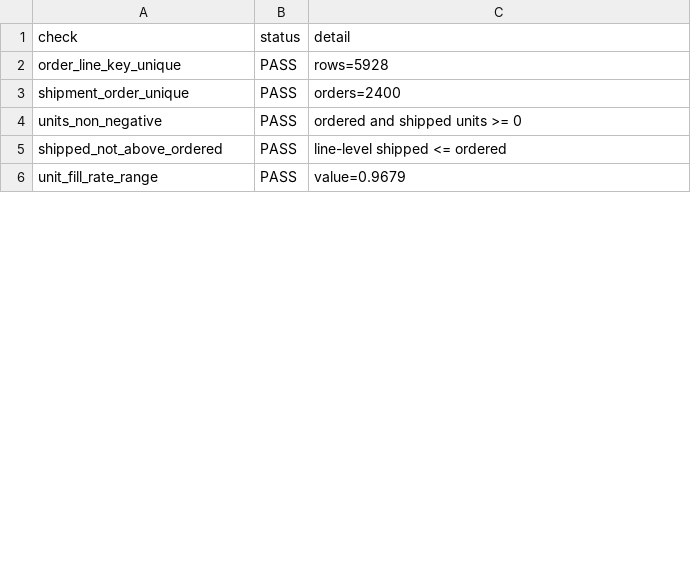
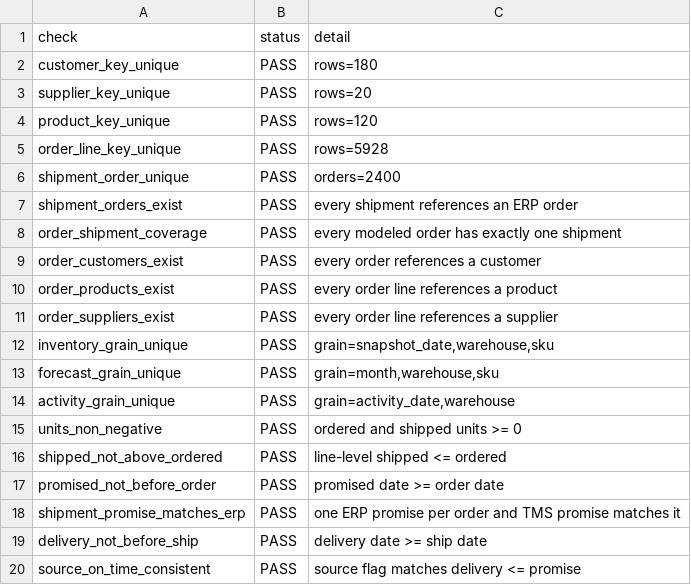
Before and after one commit to net421/supply-chain-operations-control-tower, a CSV file: outputs/data_quality_report.csv, drawn as a sheet; only a part is shown; the shorter side is filled out with more unchanged rows; the diff covers the shown part only; the diff names each change by its address in the sheet, - before the commit and + after, or states it on an @@ line.

```diff
--- a/outputs/data_quality_report.csv
+++ b/outputs/data_quality_report.csv
+row 2: customer_key_unique | PASS | rows=180
+row 3: supplier_key_unique | PASS | rows=20
+row 4: product_key_unique | PASS | rows=120
+row 7: shipment_orders_exist | PASS | every shipment references an ERP order
+row 8: order_shipment_coverage | PASS | every modeled order has exactly one shipment
+row 9: order_customers_exist | PASS | every order references a customer
+row 10: order_products_exist | PASS | every order line references a product
+row 11: order_suppliers_exist | PASS | every order line references a supplier
+row 12: inventory_grain_unique | PASS | grain=snapshot_date,warehouse,sku
+row 13: forecast_grain_unique | PASS | grain=month,warehouse,sku
+row 14: activity_grain_unique | PASS | grain=activity_date,warehouse
+row 17: promised_not_before_order | PASS | promised date >= order date
+row 18: shipment_promise_matches_erp | PASS | one ERP promise per order and TMS promise matches it
+row 19: delivery_not_before_ship | PASS | delivery date >= ship date
+row 20: source_on_time_consistent | PASS | source flag matches delivery <= promise
```
Also changed, not shown: 13 added rows and 2 edited cells elsewhere in this file, data/generated/tms_shipments.csv, outputs/customer_cost_to_serve.csv, 19 other files.
